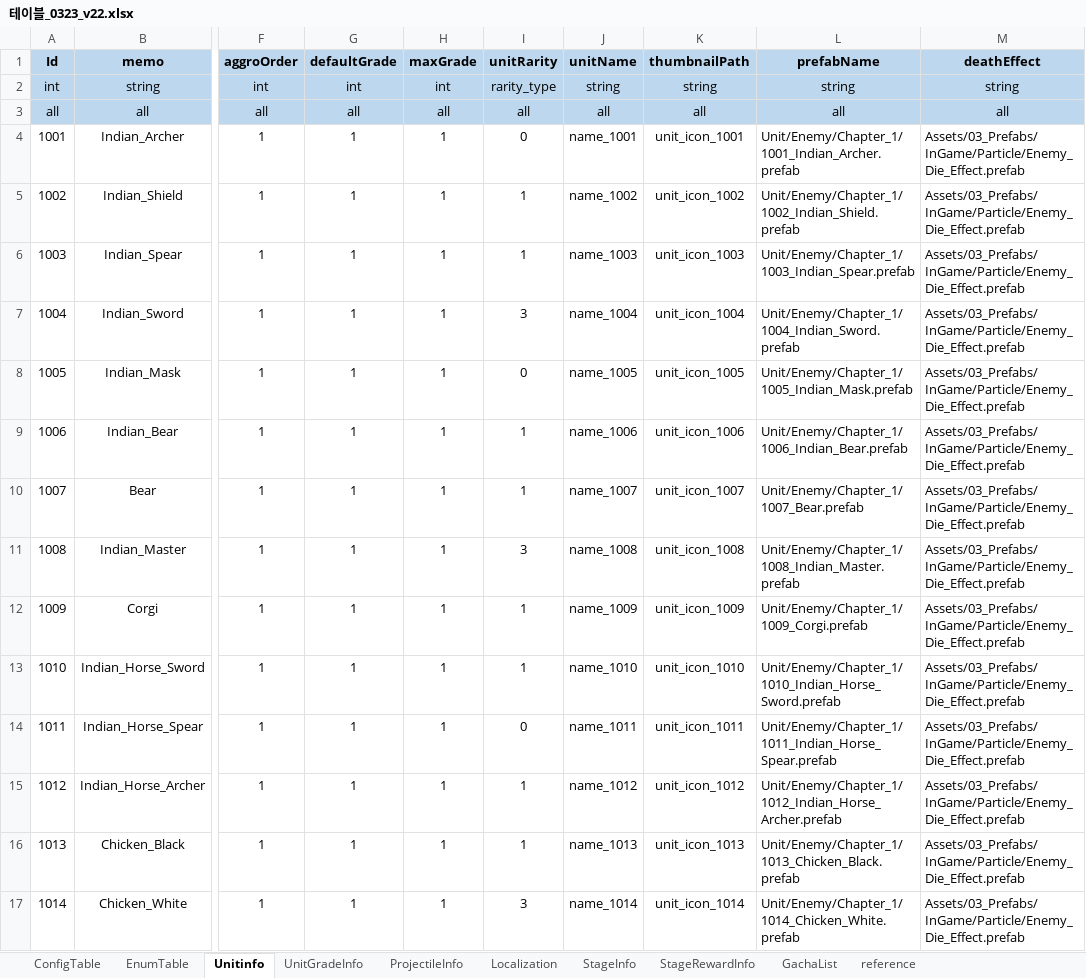
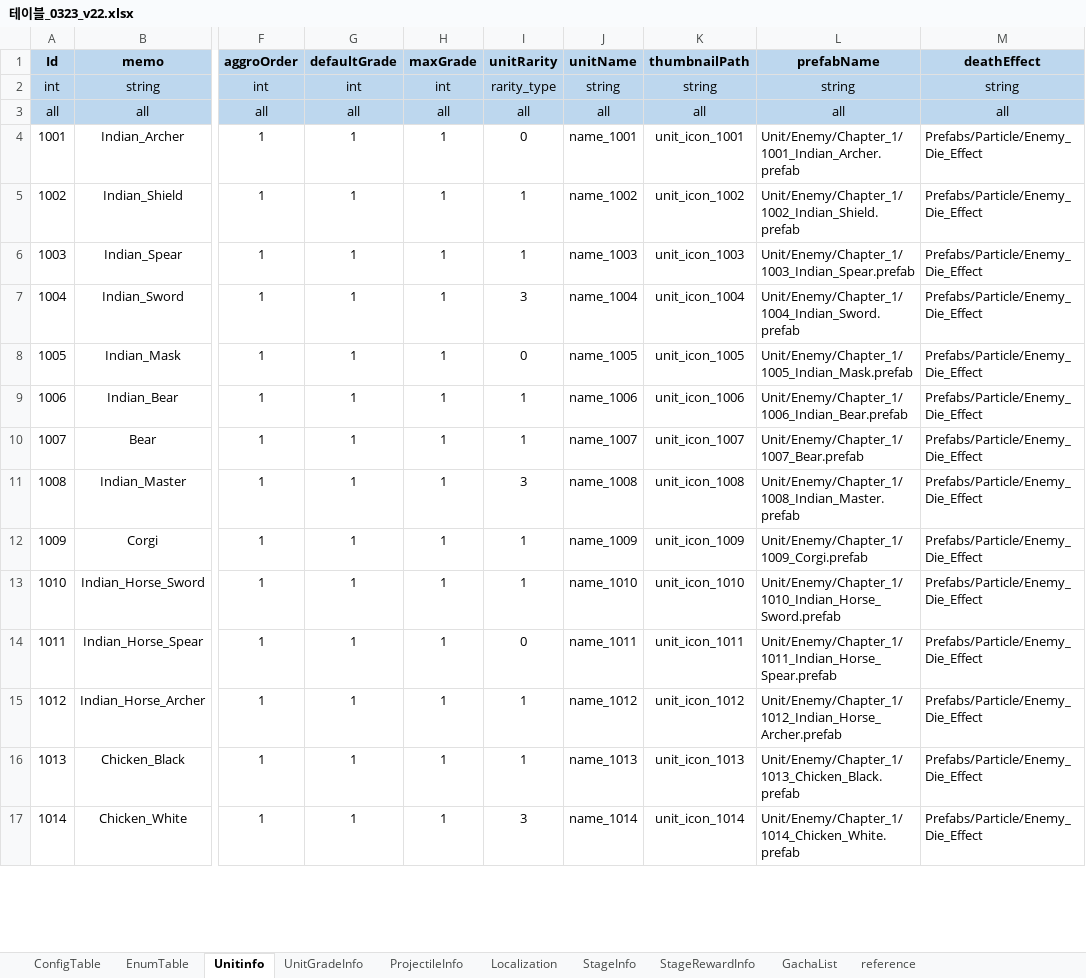
Before and after one commit to david0305mc/TowerDefense, an Excel workbook: ExcelToCSV/SrcFolder/테이블_0323_v22.xlsx, sheet Unitinfo, drawn as a sheet; only a part is shown, gaps mark what is left out; values as stored, in another font and other column widths than the file's, no borders; the diff covers the shown part only; the diff names each change by its address in the sheet, - before the commit and + after, or states it on an @@ line.

```diff
--- a/ExcelToCSV/SrcFolder/테이블_0323_v22.xlsx (sheet Unitinfo)
+++ b/ExcelToCSV/SrcFolder/테이블_0323_v22.xlsx (sheet Unitinfo)
-M4:M17 (deathEffect): Assets/03_Prefabs/InGame/Particle/Enemy_Die_Effect.prefab
+M4:M17 (deathEffect): Prefabs/Particle/Enemy_Die_Effect
```
Also changed, not shown: 28 edited cells elsewhere in this sheet, 9 other files.
